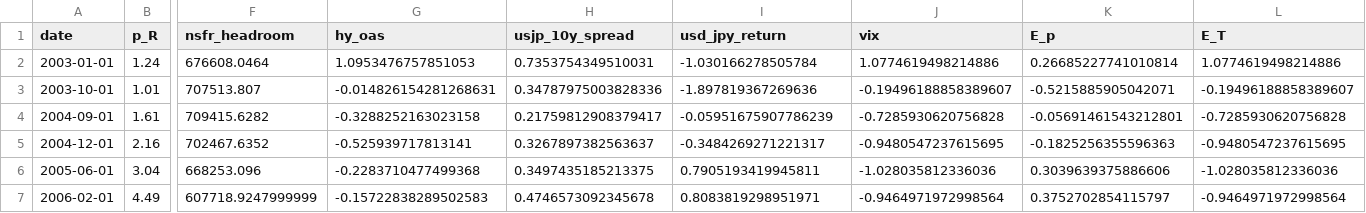
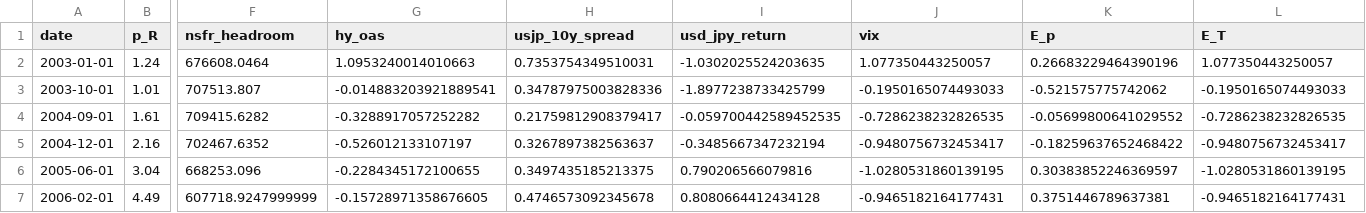
Before and after one commit to ToppyMicroServices/2025_11_Thermo_Credit, a CSV file: data/reg_pressure_us.csv, drawn as a sheet; only a part is shown, gaps mark what is left out; the diff covers the shown part only; the diff names each change by its address in the sheet, - before the commit and + after, or states it on an @@ line.

```diff
--- a/data/reg_pressure_us.csv
+++ b/data/reg_pressure_us.csv
-G2 (hy_oas): 1.0953476757851053
+G2 (hy_oas): 1.0953240014010663
-I2 (usd_jpy_return): -1.030166278505784
+I2 (usd_jpy_return): -1.0302025524203635
-J2 (vix): 1.0774619498214886
+J2 (vix): 1.077350443250057
-K2 (E_p): 0.26685227741010814
+K2 (E_p): 0.26683229464390196
-L2 (E_T): 1.0774619498214886
+L2 (E_T): 1.077350443250057
-G3 (hy_oas): -0.014826154281268631
+G3 (hy_oas): -0.014883203921889541
-I3 (usd_jpy_return): -1.897819367269636
+I3 (usd_jpy_return): -1.8977238733425799
-J3 (vix): -0.19496188858389607
+J3 (vix): -0.1950165074493033
-K3 (E_p): -0.5215885905042071
+K3 (E_p): -0.521575775742062
-L3 (E_T): -0.19496188858389607
+L3 (E_T): -0.1950165074493033
-G4 (hy_oas): -0.3288252163023158
+G4 (hy_oas): -0.3288917057252282
-I4 (usd_jpy_return): -0.05951675907786239
+I4 (usd_jpy_return): -0.059700442589452535
-J4 (vix): -0.7285930620756828
+J4 (vix): -0.7286238232826535
-K4 (E_p): -0.05691461543212801
+K4 (E_p): -0.05699800641029552
-L4 (E_T): -0.7285930620756828
+L4 (E_T): -0.7286238232826535
-G5 (hy_oas): -0.525939717813141
+G5 (hy_oas): -0.526012133107197
-I5 (usd_jpy_return): -0.3484269271221317
+I5 (usd_jpy_return): -0.3485667347232194
-J5 (vix): -0.9480547237615695
+J5 (vix): -0.9480756732453417
-K5 (E_p): -0.1825256355596363
+K5 (E_p): -0.18259637652468422
-L5 (E_T): -0.9480547237615695
+L5 (E_T): -0.9480756732453417
-G6 (hy_oas): -0.2283710477499368
+G6 (hy_oas): -0.2284345172100655
-I6 (usd_jpy_return): 0.7905193419945811
+I6 (usd_jpy_return): 0.790206566079816
-J6 (vix): -1.028035812336036
+J6 (vix): -1.0280531860139195
-K6 (E_p): 0.3039639375886606
+K6 (E_p): 0.30383852246369597
-L6 (E_T): -1.028035812336036
+L6 (E_T): -1.0280531860139195
-G7 (hy_oas): -0.15722838289502583
+G7 (hy_oas): -0.15728971358676605
-I7 (usd_jpy_return): 0.8083819298951971
+I7 (usd_jpy_return): 0.8080664412434128
-J7 (vix): -0.9464971972998564
+J7 (vix): -0.9465182164177431
-K7 (E_p): 0.3752702854115797
+K7 (E_p): 0.3751446789637381
-L7 (E_T): -0.9464971972998564
+L7 (E_T): -0.9465182164177431
```
Also changed, not shown: 170 edited cells elsewhere in this file, data/external_coupling_us.csv, 3 other files.
